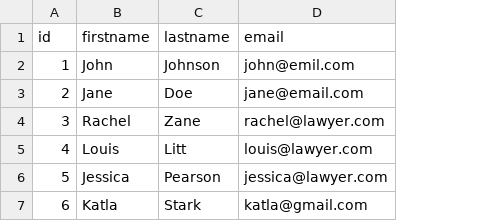
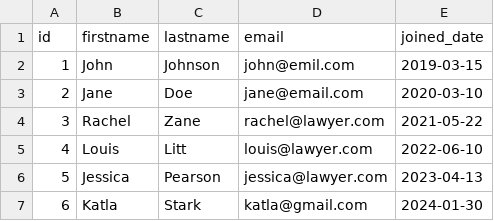
Before and after one commit to katlabaerings/HFOV_24_FlexSquad, a CSV file: Data/db/member_data.csv, drawn as a sheet; the diff names each change by its address in the sheet, - before the commit and + after, or states it on an @@ line.

```diff
--- a/Data/db/member_data.csv
+++ b/Data/db/member_data.csv
+column E (joined_date), rows 2-7: 2019-03-15 | 2020-03-10 | 2021-05-22 | 2022-06-10 | 2023-04-13 | 2024-01-30
```
Also changed, not shown: 3 other files.
